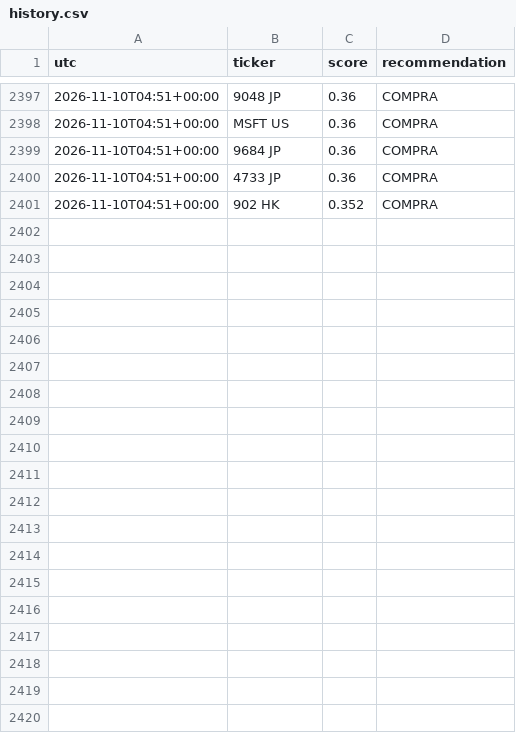
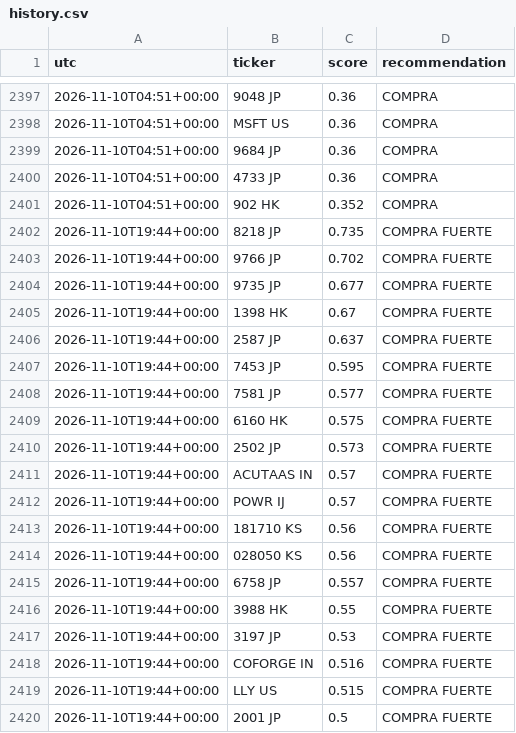
Before and after one commit to zensmid/simuklador, a CSV file: reports/history.csv, drawn as a sheet; only a part is shown, gaps mark what is left out; the diff covers the shown part only.

```diff
--- a/reports/history.csv
+++ b/reports/history.csv
@@ -2401 +2401,20 @@ utc,ticker,score,recommendation
 2026-11-10T04:51+00:00,902 HK,0.352,COMPRA
+2026-11-10T19:44+00:00,8218 JP,0.735,COMPRA FUERTE
+2026-11-10T19:44+00:00,9766 JP,0.702,COMPRA FUERTE
+2026-11-10T19:44+00:00,9735 JP,0.677,COMPRA FUERTE
+2026-11-10T19:44+00:00,1398 HK,0.67,COMPRA FUERTE
+2026-11-10T19:44+00:00,2587 JP,0.637,COMPRA FUERTE
+2026-11-10T19:44+00:00,7453 JP,0.595,COMPRA FUERTE
+2026-11-10T19:44+00:00,7581 JP,0.577,COMPRA FUERTE
+2026-11-10T19:44+00:00,6160 HK,0.575,COMPRA FUERTE
+2026-11-10T19:44+00:00,2502 JP,0.573,COMPRA FUERTE
+2026-11-10T19:44+00:00,ACUTAAS IN,0.57,COMPRA FUERTE
+2026-11-10T19:44+00:00,POWR IJ,0.57,COMPRA FUERTE
+2026-11-10T19:44+00:00,181710 KS,0.56,COMPRA FUERTE
+2026-11-10T19:44+00:00,028050 KS,0.56,COMPRA FUERTE
+2026-11-10T19:44+00:00,6758 JP,0.557,COMPRA FUERTE
+2026-11-10T19:44+00:00,3988 HK,0.55,COMPRA FUERTE
+2026-11-10T19:44+00:00,3197 JP,0.53,COMPRA FUERTE
+2026-11-10T19:44+00:00,COFORGE IN,0.516,COMPRA FUERTE
+2026-11-10T19:44+00:00,LLY US,0.515,COMPRA FUERTE
+2026-11-10T19:44+00:00,2001 JP,0.5,COMPRA FUERTE
```
Also changed, not shown: 21 added rows elsewhere in this file, 5 other files.
